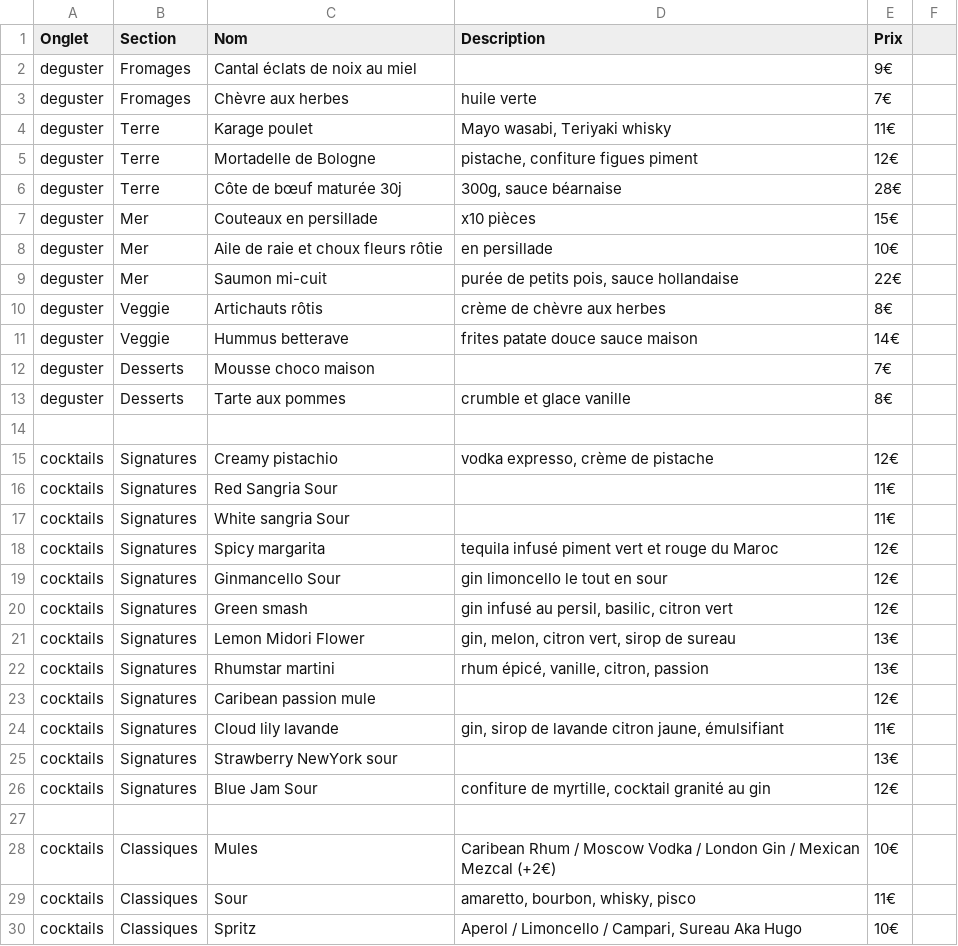
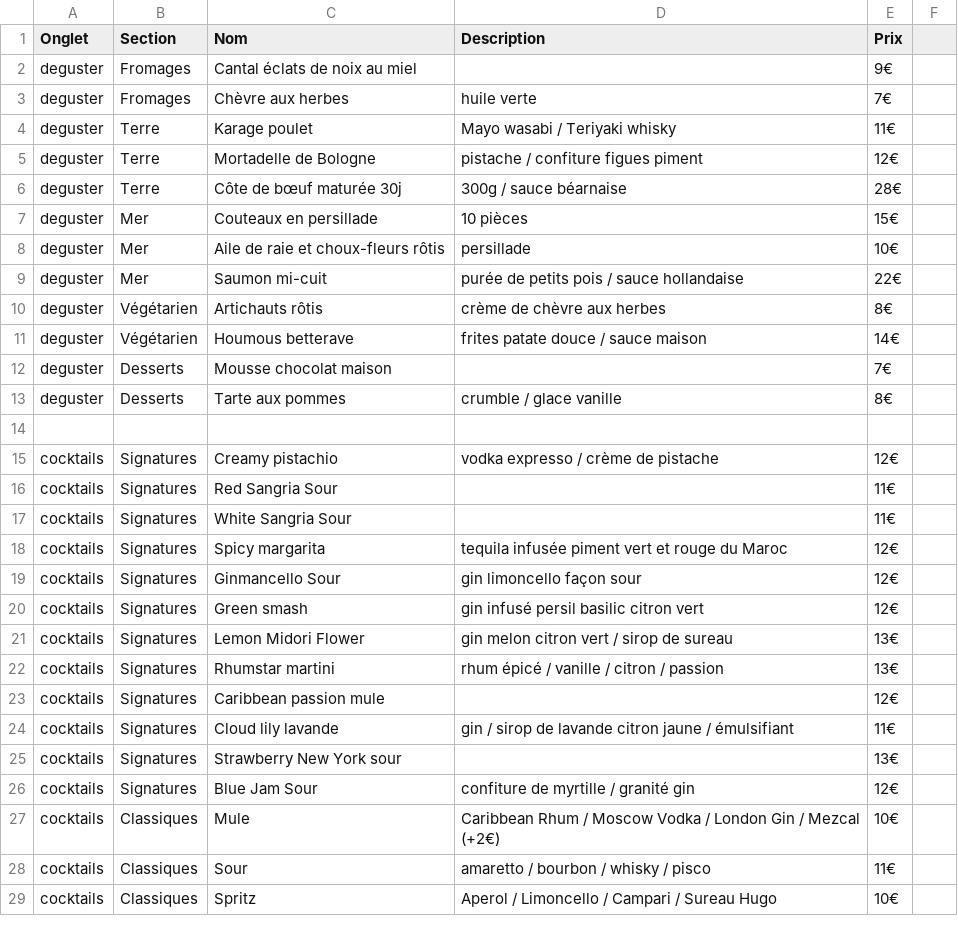
Before and after one commit to NachoB17/menu-test, a CSV file: menu.csv, drawn as a sheet; only a part is shown; the diff covers the shown part only.

```diff
--- a/menu.csv
+++ b/menu.csv
@@ -3,28 +3,27 @@ deguster,Fromages,Cantal éclats de noix au miel,,9€,
 deguster,Fromages,Chèvre aux herbes,huile verte,7€,
-deguster,Terre,Karage poulet,"Mayo wasabi, Teriyaki whisky",11€,
-deguster,Terre,Mortadelle de Bologne,"pistache, confiture figues piment",12€,
-deguster,Terre,Côte de bœuf maturée 30j,"300g, sauce béarnaise",28€,
-deguster,Mer,Couteaux en persillade,x10 pièces,15€,
-deguster,Mer,Aile de raie et choux fleurs rôtie,en persillade,10€,
-deguster,Mer,Saumon mi-cuit,"purée de petits pois, sauce hollandaise",22€,
-deguster,Veggie,Artichauts rôtis,crème de chèvre aux herbes,8€,
-deguster,Veggie,Hummus betterave,frites patate douce sauce maison,14€,
-deguster,Desserts,Mousse choco maison,,7€,
-deguster,Desserts,Tarte aux pommes,crumble et glace vanille,8€,
+deguster,Terre,Karage poulet,Mayo wasabi / Teriyaki whisky,11€,
+deguster,Terre,Mortadelle de Bologne,pistache / confiture figues piment,12€,
+deguster,Terre,Côte de bœuf maturée 30j,300g / sauce béarnaise,28€,
+deguster,Mer,Couteaux en persillade,10 pièces,15€,
+deguster,Mer,Aile de raie et choux-fleurs rôtis,persillade,10€,
+deguster,Mer,Saumon mi-cuit,purée de petits pois / sauce hollandaise,22€,
+deguster,Végétarien,Artichauts rôtis,crème de chèvre aux herbes,8€,
+deguster,Végétarien,Houmous betterave,frites patate douce / sauce maison,14€,
+deguster,Desserts,Mousse chocolat maison,,7€,
+deguster,Desserts,Tarte aux pommes,crumble / glace vanille,8€,
 ,,,,,
-cocktails,Signatures,Creamy pistachio,"vodka expresso, crème de pistache",12€,
+cocktails,Signatures,Creamy pistachio,vodka expresso / crème de pistache,12€,
 cocktails,Signatures,Red Sangria Sour,,11€,
-cocktails,Signatures,White sangria Sour,,11€,
-cocktails,Signatures,Spicy margarita,tequila infusé piment vert et rouge du Maroc,12€,
-cocktails,Signatures,Ginmancello Sour,gin limoncello le tout en sour,12€,
-cocktails,Signatures,Green smash,"gin infusé au persil, basilic, citron vert",12€,
-cocktails,Signatures,Lemon Midori Flower,"gin, melon, citron vert, sirop de sureau",13€,
-cocktails,Signatures,Rhumstar martini,"rhum épicé, vanille, citron, passion",13€,
-cocktails,Signatures,Caribean passion mule,,12€,
-cocktails,Signatures,Cloud lily lavande,"gin, sirop de lavande citron jaune, émulsifiant",11€,
-cocktails,Signatures,Strawberry NewYork sour,,13€,
-cocktails,Signatures,Blue Jam Sour,"confiture de myrtille, cocktail granité au gin",12€,
-,,,,,
-cocktails,Classiques,Mules,Caribean Rhum / Moscow Vodka / London Gin / Mexican Mezcal (+2€),10€,
-cocktails,Classiques,Sour,"amaretto, bourbon, whisky, pisco",11€,
-cocktails,Classiques,Spritz,"Aperol / Limoncello / Campari, Sureau Aka Hugo",10€,
+cocktails,Signatures,White Sangria Sour,,11€,
+cocktails,Signatures,Spicy margarita,tequila infusée piment vert et rouge du Maroc,12€,
+cocktails,Signatures,Ginmancello Sour,gin limoncello façon sour,12€,
+cocktails,Signatures,Green smash,gin infusé persil basilic citron vert,12€,
+cocktails,Signatures,Lemon Midori Flower,gin melon citron vert / sirop de sureau,13€,
+cocktails,Signatures,Rhumstar martini,rhum épicé / vanille / citron / passion,13€,
+cocktails,Signatures,Caribbean passion mule,,12€,
+cocktails,Signatures,Cloud lily lavande,gin / sirop de lavande citron jaune / émulsifiant,11€,
+cocktails,Signatures,Strawberry New York sour,,13€,
+cocktails,Signatures,Blue Jam Sour,confiture de myrtille / granité gin,12€,
+cocktails,Classiques,Mule,Caribbean Rhum / Moscow Vodka / London Gin / Mezcal (+2€),10€,
+cocktails,Classiques,Sour,amaretto / bourbon / whisky / pisco,11€,
+cocktails,Classiques,Spritz,Aperol / Limoncello / Campari / Sureau Hugo,10€,
```
Also changed, not shown: 5 added rows, 4 removed rows and 129 edited cells elsewhere in this file, 1 other file.
